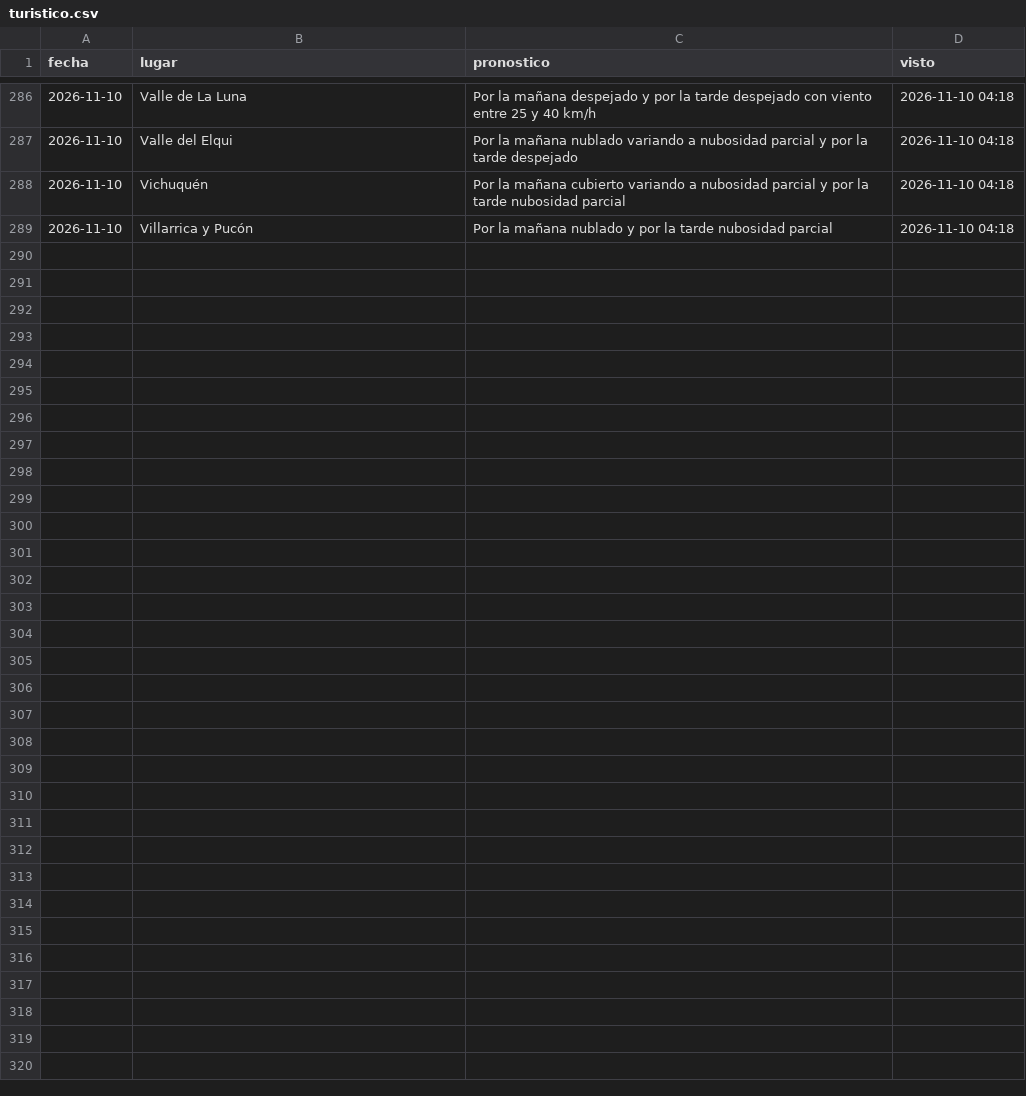
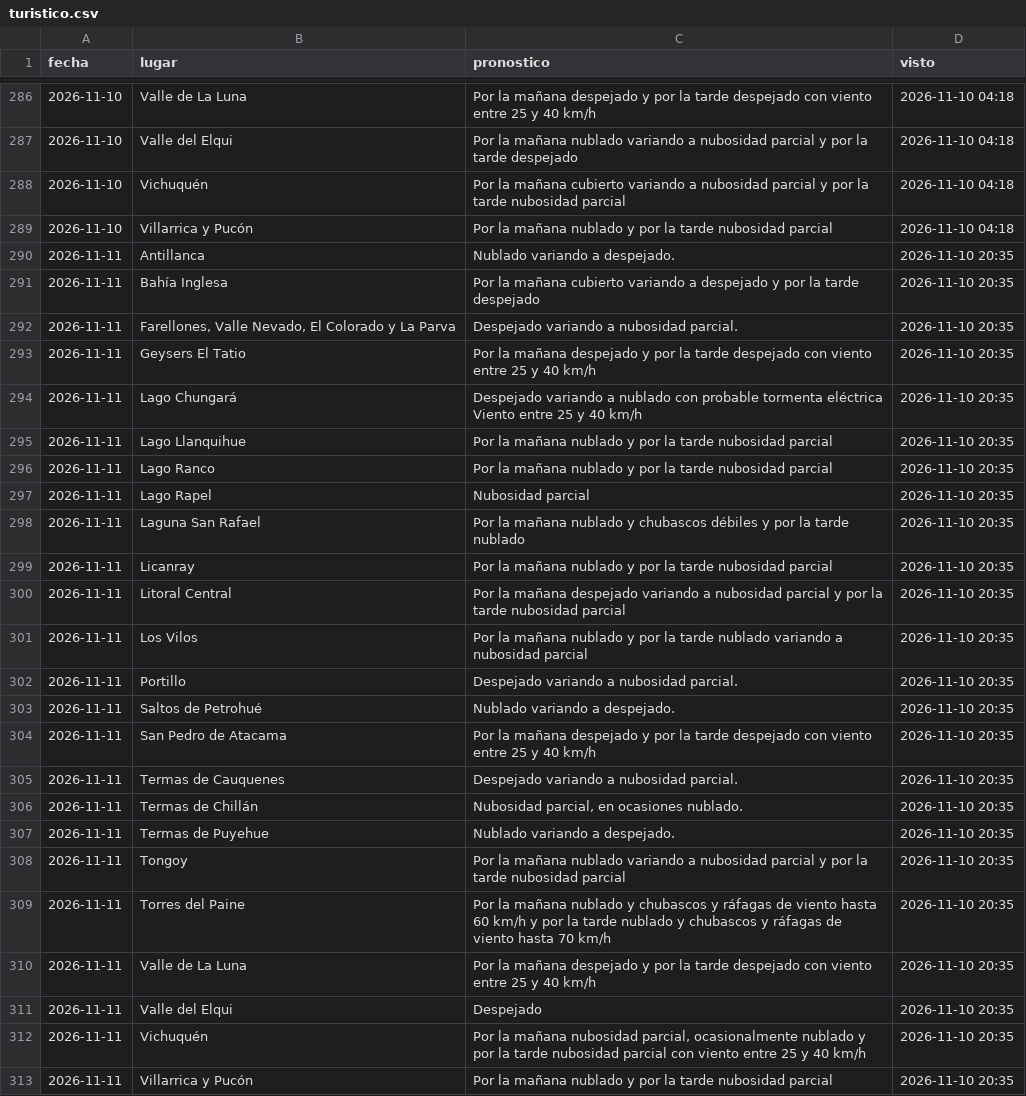
Before and after one commit to PanchoDigevo/earth2-chile-verificacion, a CSV file: estaciones/datos/dmc_pron/turistico.csv, drawn as a sheet; only a part is shown, gaps mark what is left out; the diff names each change by its address in the sheet, - before the commit and + after, or states it on an @@ line.

```diff
--- a/estaciones/datos/dmc_pron/turistico.csv
+++ b/estaciones/datos/dmc_pron/turistico.csv
+row 290: 2026-11-11 | Antillanca | Nublado variando a despejado. | 2026-11-10 20:35
+row 291: 2026-11-11 | Bahía Inglesa | Por la mañana cubierto variando a despejado y por la tarde despejado | 2026-11-10 20:35
+row 292: 2026-11-11 | Farellones, Valle Nevado, El Colorado y La Parva | Despejado variando a nubosidad parcial. | 2026-11-10 20:35
+row 293: 2026-11-11 | Geysers El Tatio | Por la mañana despejado y por la tarde despejado con viento entre 25 y 40 km/h | 2026-11-10 20:35
+row 294: 2026-11-11 | Lago Chungará | Despejado variando a nublado con probable tormenta eléctrica Viento entre 25 y 40 km/h | 2026-11-10 20:35
+row 295: 2026-11-11 | Lago Llanquihue | Por la mañana nublado y por la tarde nubosidad parcial | 2026-11-10 20:35
+row 296: 2026-11-11 | Lago Ranco | Por la mañana nublado y por la tarde nubosidad parcial | 2026-11-10 20:35
+row 297: 2026-11-11 | Lago Rapel | Nubosidad parcial | 2026-11-10 20:35
+row 298: 2026-11-11 | Laguna San Rafael | Por la mañana nublado y chubascos débiles y por la tarde nublado | 2026-11-10 20:35
+row 299: 2026-11-11 | Licanray | Por la mañana nublado y por la tarde nubosidad parcial | 2026-11-10 20:35
+row 300: 2026-11-11 | Litoral Central | Por la mañana despejado variando a nubosidad parcial y por la tarde nubosidad parcial | 2026-11-10 20:35
+row 301: 2026-11-11 | Los Vilos | Por la mañana nublado y por la tarde nublado variando a nubosidad parcial | 2026-11-10 20:35
+row 302: 2026-11-11 | Portillo | Despejado variando a nubosidad parcial. | 2026-11-10 20:35
+row 303: 2026-11-11 | Saltos de Petrohué | Nublado variando a despejado. | 2026-11-10 20:35
+row 304: 2026-11-11 | San Pedro de Atacama | Por la mañana despejado y por la tarde despejado con viento entre 25 y 40 km/h | 2026-11-10 20:35
+row 305: 2026-11-11 | Termas de Cauquenes | Despejado variando a nubosidad parcial. | 2026-11-10 20:35
+row 306: 2026-11-11 | Termas de Chillán | Nubosidad parcial, en ocasiones nublado. | 2026-11-10 20:35
+row 307: 2026-11-11 | Termas de Puyehue | Nublado variando a despejado. | 2026-11-10 20:35
+row 308: 2026-11-11 | Tongoy | Por la mañana nublado variando a nubosidad parcial y por la tarde nubosidad parcial | 2026-11-10 20:35
+row 309: 2026-11-11 | Torres del Paine | Por la mañana nublado y chubascos y ráfagas de viento hasta 60 km/h y por la tarde nublado y chubascos y ráfagas de viento hasta 70 km/h | 2026-11-10 20:35
+row 310: 2026-11-11 | Valle de La Luna | Por la mañana despejado y por la tarde despejado con viento entre 25 y 40 km/h | 2026-11-10 20:35
+row 311: 2026-11-11 | Valle del Elqui | Despejado | 2026-11-10 20:35
+row 312: 2026-11-11 | Vichuquén | Por la mañana nubosidad parcial, ocasionalmente nublado y por la tarde nubosidad parcial con viento entre 25 y 40 km/h | 2026-11-10 20:35
+row 313: 2026-11-11 | Villarrica y Pucón | Por la mañana nublado y por la tarde nubosidad parcial | 2026-11-10 20:35
```
Also changed, not shown: estaciones/datos/dmc_extremos.csv, estaciones/datos/dmc_pron/aaa.csv, 10 other files.
